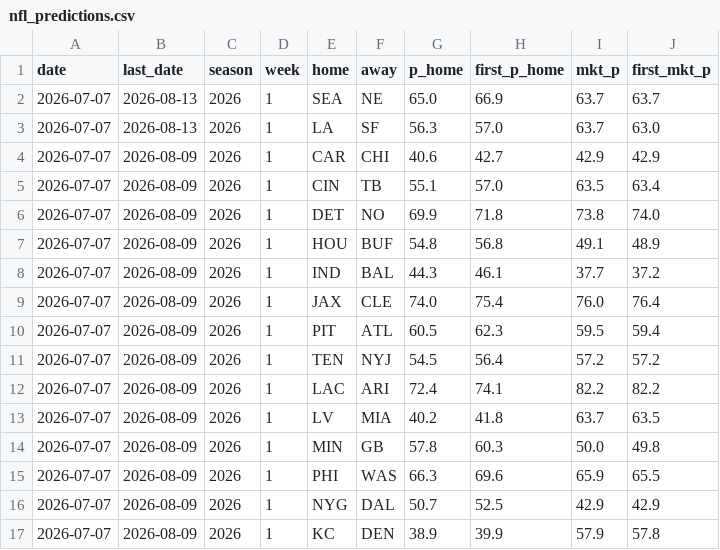
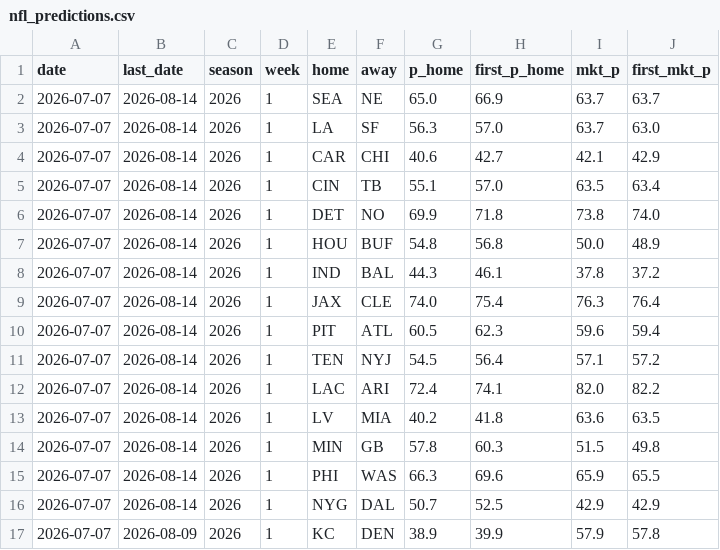
Before and after one commit to CheeseDagg/NFLTool, a CSV file: data/nfl_predictions.csv, drawn as a sheet.

```diff
--- a/data/nfl_predictions.csv
+++ b/data/nfl_predictions.csv
@@ -1,17 +1,17 @@
 date,last_date,season,week,home,away,p_home,first_p_home,mkt_p,first_mkt_p
-2026-07-07,2026-08-13,2026,1,SEA,NE,65.0,66.9,63.7,63.7
-2026-07-07,2026-08-13,2026,1,LA,SF,56.3,57.0,63.7,63.0
-2026-07-07,2026-08-09,2026,1,CAR,CHI,40.6,42.7,42.9,42.9
-2026-07-07,2026-08-09,2026,1,CIN,TB,55.1,57.0,63.5,63.4
-2026-07-07,2026-08-09,2026,1,DET,NO,69.9,71.8,73.8,74.0
-2026-07-07,2026-08-09,2026,1,HOU,BUF,54.8,56.8,49.1,48.9
-2026-07-07,2026-08-09,2026,1,IND,BAL,44.3,46.1,37.7,37.2
-2026-07-07,2026-08-09,2026,1,JAX,CLE,74.0,75.4,76.0,76.4
-2026-07-07,2026-08-09,2026,1,PIT,ATL,60.5,62.3,59.5,59.4
-2026-07-07,2026-08-09,2026,1,TEN,NYJ,54.5,56.4,57.2,57.2
-2026-07-07,2026-08-09,2026,1,LAC,ARI,72.4,74.1,82.2,82.2
-2026-07-07,2026-08-09,2026,1,LV,MIA,40.2,41.8,63.7,63.5
-2026-07-07,2026-08-09,2026,1,MIN,GB,57.8,60.3,50.0,49.8
-2026-07-07,2026-08-09,2026,1,PHI,WAS,66.3,69.6,65.9,65.5
-2026-07-07,2026-08-09,2026,1,NYG,DAL,50.7,52.5,42.9,42.9
+2026-07-07,2026-08-14,2026,1,SEA,NE,65.0,66.9,63.7,63.7
+2026-07-07,2026-08-14,2026,1,LA,SF,56.3,57.0,63.7,63.0
+2026-07-07,2026-08-14,2026,1,CAR,CHI,40.6,42.7,42.1,42.9
+2026-07-07,2026-08-14,2026,1,CIN,TB,55.1,57.0,63.5,63.4
+2026-07-07,2026-08-14,2026,1,DET,NO,69.9,71.8,73.8,74.0
+2026-07-07,2026-08-14,2026,1,HOU,BUF,54.8,56.8,50.0,48.9
+2026-07-07,2026-08-14,2026,1,IND,BAL,44.3,46.1,37.8,37.2
+2026-07-07,2026-08-14,2026,1,JAX,CLE,74.0,75.4,76.3,76.4
+2026-07-07,2026-08-14,2026,1,PIT,ATL,60.5,62.3,59.6,59.4
+2026-07-07,2026-08-14,2026,1,TEN,NYJ,54.5,56.4,57.1,57.2
+2026-07-07,2026-08-14,2026,1,LAC,ARI,72.4,74.1,82.0,82.2
+2026-07-07,2026-08-14,2026,1,LV,MIA,40.2,41.8,63.6,63.5
+2026-07-07,2026-08-14,2026,1,MIN,GB,57.8,60.3,51.5,49.8
+2026-07-07,2026-08-14,2026,1,PHI,WAS,66.3,69.6,65.9,65.5
+2026-07-07,2026-08-14,2026,1,NYG,DAL,50.7,52.5,42.9,42.9
 2026-07-07,2026-08-09,2026,1,KC,DEN,38.9,39.9,57.9,57.8
```
Also changed, not shown: 1 other file.
